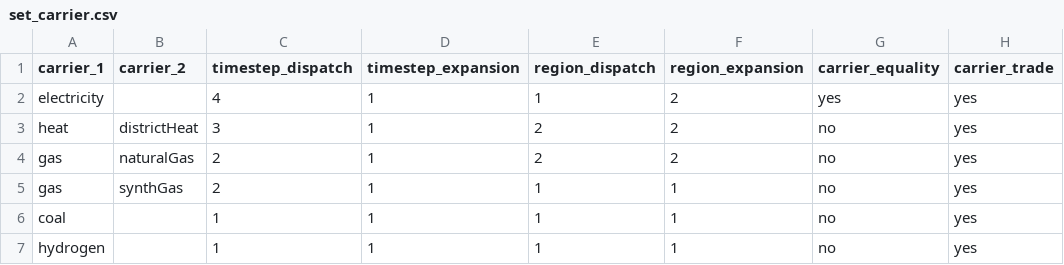
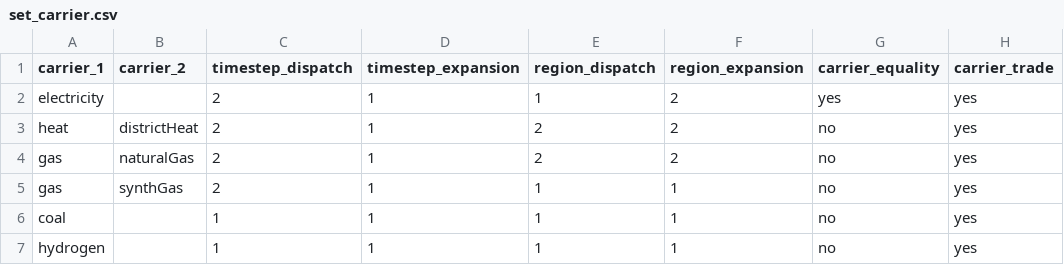
Before and after one commit to leonardgoeke/AnyMOD.jl, a CSV file: examples/demo/set_carrier.csv, drawn as a sheet.

```diff
--- a/examples/demo/set_carrier.csv
+++ b/examples/demo/set_carrier.csv
@@ -1,4 +1,4 @@
 carrier_1,carrier_2,timestep_dispatch,timestep_expansion,region_dispatch,region_expansion,carrier_equality,carrier_trade
-electricity,,4,1,1,2,yes,yes
-heat,districtHeat,3,1,2,2,no,yes
+electricity,,2,1,1,2,yes,yes
+heat,districtHeat,2,1,2,2,no,yes
 gas,naturalGas,2,1,2,2,no,yes
```
Also changed, not shown: examples/demo_stoch/par_techDispatch.csv, examples/demo_stoch/set_carrier.csv, 1 other file.
